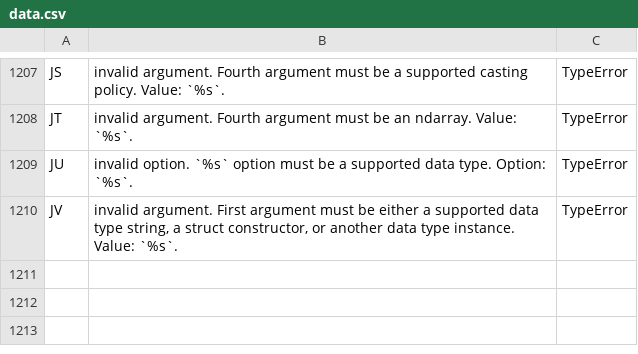
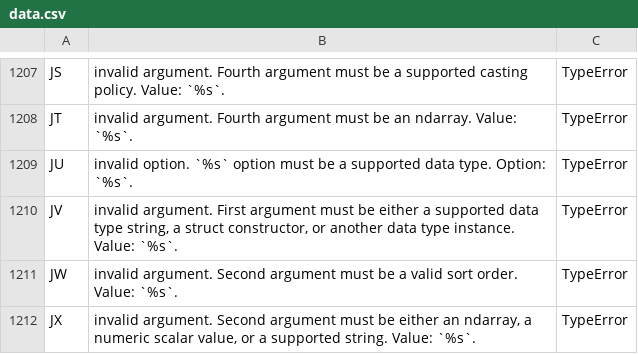
Before and after one commit to stdlib-js/error, a CSV file: tools/database/data/data.csv, drawn as a sheet; only a part is shown, gaps mark what is left out.

```diff
--- a/tools/database/data/data.csv
+++ b/tools/database/data/data.csv
@@ -1210 +1210,3 @@
 "JV","invalid argument. First argument must be either a supported data type string, a struct constructor, or another data type instance. Value: `%s`.","TypeError"
+"JW","invalid argument. Second argument must be a valid sort order. Value: `%s`.","TypeError"
+"JX","invalid argument. Second argument must be either an ndarray, a numeric scalar value, or a supported string. Value: `%s`.","TypeError"
```
Also changed, not shown: tools/id2pkg/data/data.csv, tools/pkg2id/data/data.csv, 6 other files.
